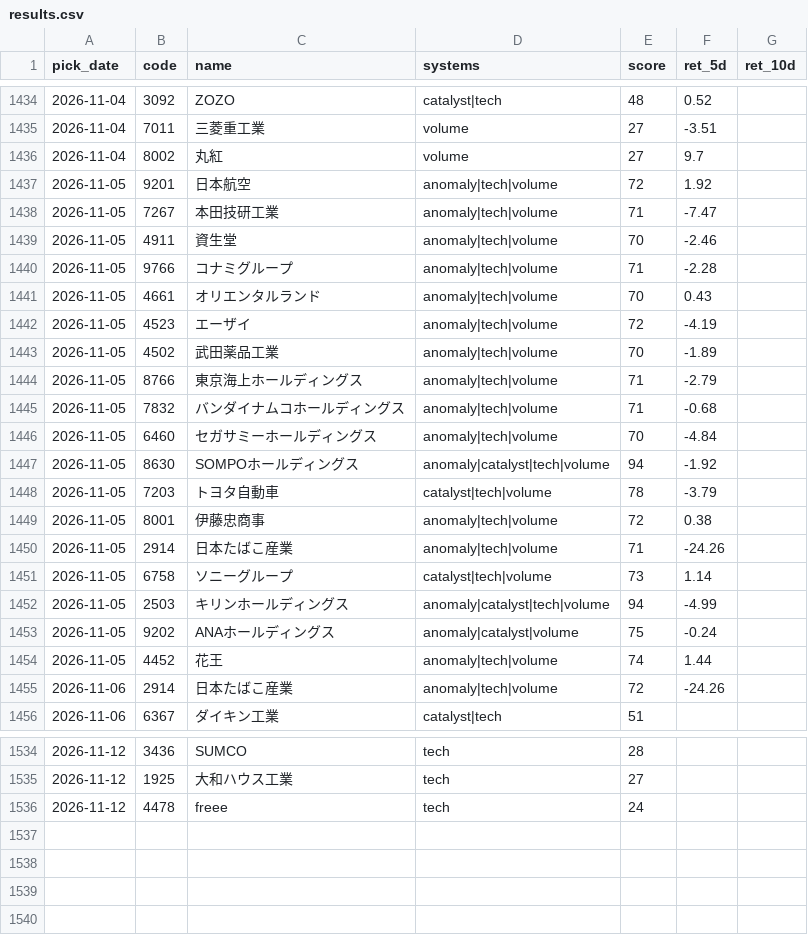
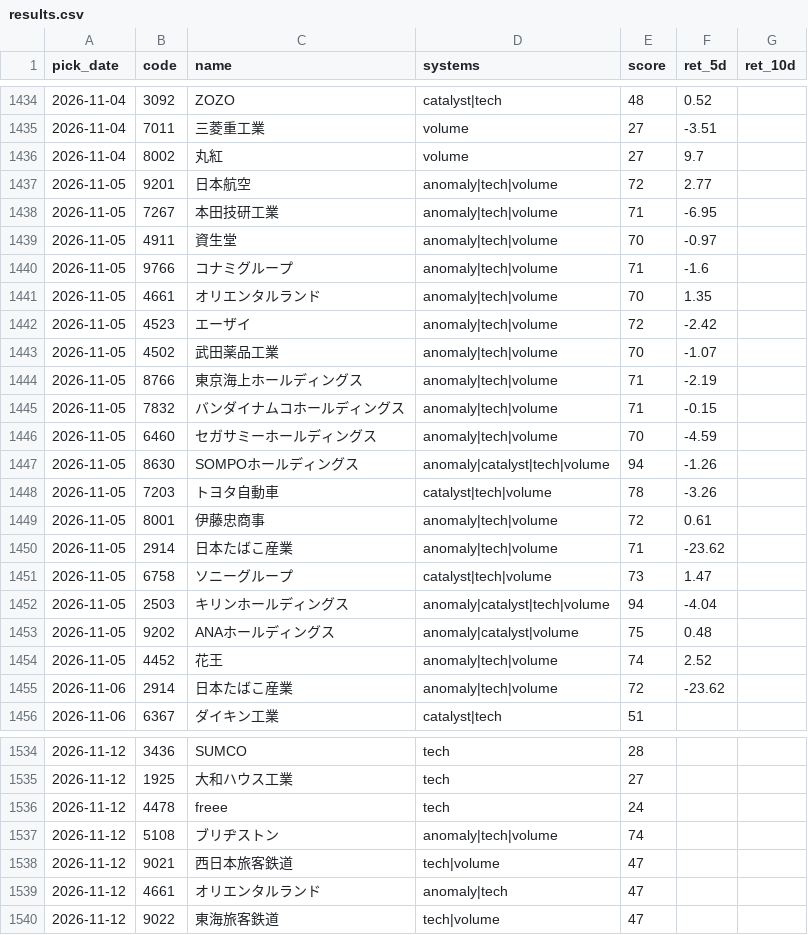
Before and after one commit to Resapan159/Kabu-app, a CSV file: history/results.csv, drawn as a sheet; only a part is shown, gaps mark what is left out; the diff covers the shown part only.

```diff
--- a/history/results.csv
+++ b/history/results.csv
@@ -1436,21 +1436,21 @@ pick_date,code,name,systems,score,ret_5d,ret_10d
 2026-11-04,8002,丸紅,volume,27,9.7,
-2026-11-05,9201,日本航空,anomaly|tech|volume,72,1.92,
-2026-11-05,7267,本田技研工業,anomaly|tech|volume,71,-7.47,
-2026-11-05,4911,資生堂,anomaly|tech|volume,70,-2.46,
-2026-11-05,9766,コナミグループ,anomaly|tech|volume,71,-2.28,
-2026-11-05,4661,オリエンタルランド,anomaly|tech|volume,70,0.43,
-2026-11-05,4523,エーザイ,anomaly|tech|volume,72,-4.19,
-2026-11-05,4502,武田薬品工業,anomaly|tech|volume,70,-1.89,
-2026-11-05,8766,東京海上ホールディングス,anomaly|tech|volume,71,-2.79,
-2026-11-05,7832,バンダイナムコホールディングス,anomaly|tech|volume,71,-0.68,
-2026-11-05,6460,セガサミーホールディングス,anomaly|tech|volume,70,-4.84,
-2026-11-05,8630,SOMPOホールディングス,anomaly|catalyst|tech|volume,94,-1.92,
-2026-11-05,7203,トヨタ自動車,catalyst|tech|volume,78,-3.79,
-2026-11-05,8001,伊藤忠商事,anomaly|tech|volume,72,0.38,
-2026-11-05,2914,日本たばこ産業,anomaly|tech|volume,71,-24.26,
-2026-11-05,6758,ソニーグループ,catalyst|tech|volume,73,1.14,
-2026-11-05,2503,キリンホールディングス,anomaly|catalyst|tech|volume,94,-4.99,
-2026-11-05,9202,ANAホールディングス,anomaly|catalyst|volume,75,-0.24,
-2026-11-05,4452,花王,anomaly|tech|volume,74,1.44,
-2026-11-06,2914,日本たばこ産業,anomaly|tech|volume,72,-24.26,
+2026-11-05,9201,日本航空,anomaly|tech|volume,72,2.77,
+2026-11-05,7267,本田技研工業,anomaly|tech|volume,71,-6.95,
+2026-11-05,4911,資生堂,anomaly|tech|volume,70,-0.97,
+2026-11-05,9766,コナミグループ,anomaly|tech|volume,71,-1.6,
+2026-11-05,4661,オリエンタルランド,anomaly|tech|volume,70,1.35,
+2026-11-05,4523,エーザイ,anomaly|tech|volume,72,-2.42,
+2026-11-05,4502,武田薬品工業,anomaly|tech|volume,70,-1.07,
+2026-11-05,8766,東京海上ホールディングス,anomaly|tech|volume,71,-2.19,
+2026-11-05,7832,バンダイナムコホールディングス,anomaly|tech|volume,71,-0.15,
+2026-11-05,6460,セガサミーホールディングス,anomaly|tech|volume,70,-4.59,
+2026-11-05,8630,SOMPOホールディングス,anomaly|catalyst|tech|volume,94,-1.26,
+2026-11-05,7203,トヨタ自動車,catalyst|tech|volume,78,-3.26,
+2026-11-05,8001,伊藤忠商事,anomaly|tech|volume,72,0.61,
+2026-11-05,2914,日本たばこ産業,anomaly|tech|volume,71,-23.62,
+2026-11-05,6758,ソニーグループ,catalyst|tech|volume,73,1.47,
+2026-11-05,2503,キリンホールディングス,anomaly|catalyst|tech|volume,94,-4.04,
+2026-11-05,9202,ANAホールディングス,anomaly|catalyst|volume,75,0.48,
+2026-11-05,4452,花王,anomaly|tech|volume,74,2.52,
+2026-11-06,2914,日本たばこ産業,anomaly|tech|volume,72,-23.62,
 2026-11-06,6367,ダイキン工業,catalyst|tech,51,,
@@ -1536 +1536,5 @@ pick_date,code,name,systems,score,ret_5d,ret_10d
 2026-11-12,4478,freee,tech,24,,
+2026-11-12,5108,ブリヂストン,anomaly|tech|volume,74,,
+2026-11-12,9021,西日本旅客鉄道,tech|volume,47,,
+2026-11-12,4661,オリエンタルランド,anomaly|tech,47,,
+2026-11-12,9022,東海旅客鉄道,tech|volume,47,,
```
Also changed, not shown: 26 edited cells elsewhere in this file, history/picks.csv, 3 other files.
